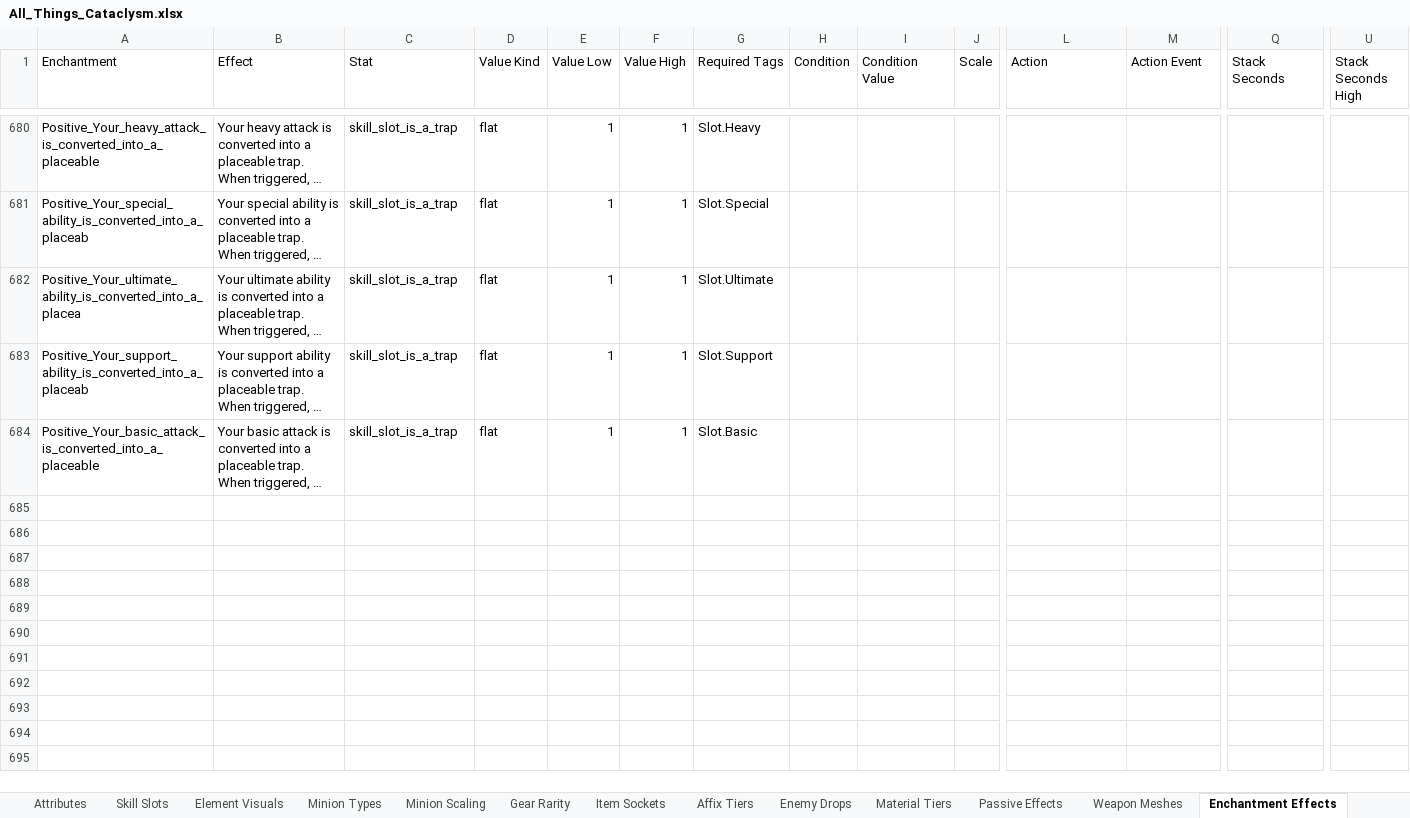
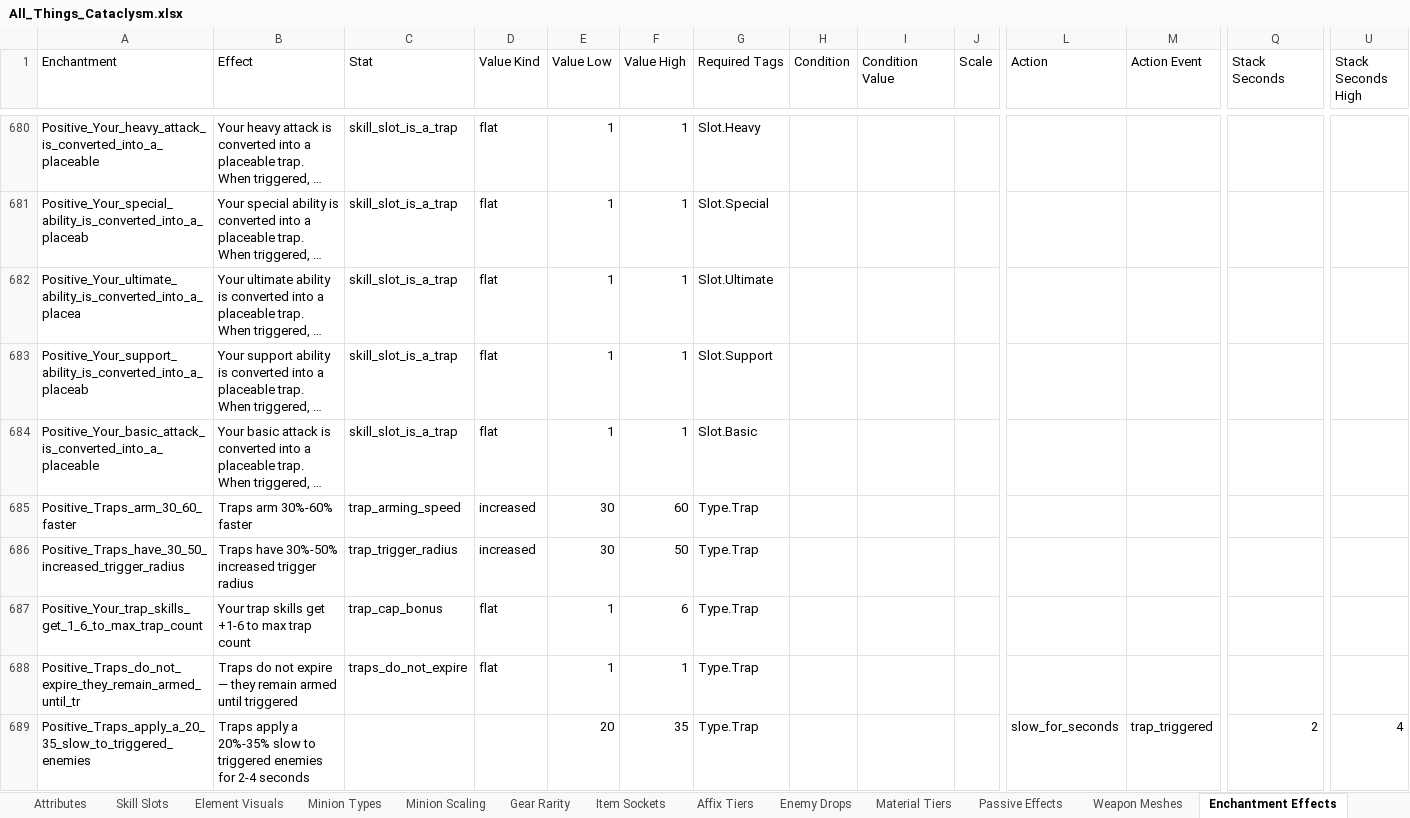
Before and after one commit to sdubois777/Cataclysm, an Excel workbook: docs/All_Things_Cataclysm.xlsx, sheet Enchantment Effects, drawn as a sheet; only a part is shown, gaps mark what is left out; long unchanged cells end in …; values as stored, in another font and other column widths than the file's, no borders; rows hold the shown columns only; the diff covers the shown part only; the diff names each change by its address in the sheet, - before the commit and + after, or states it on an @@ line.

```diff
--- a/docs/All_Things_Cataclysm.xlsx (sheet Enchantment Effects)
+++ b/docs/All_Things_Cataclysm.xlsx (sheet Enchantment Effects)
+row 685: Positive_Traps_arm_30_60_faster | Traps arm 30%-60% faster | trap_arming_speed | increased | 30 | 60 | Type.Trap
+row 686: Positive_Traps_have_30_50_increased_trigger_radius | Traps have 30%-50% increased trigger radius | trap_trigger_radius | increased | 30 | 50 | Type.Trap
+row 687: Positive_Your_trap_skills_get_1_6_to_max_trap_count | Your trap skills get +1-6 to max trap count | trap_cap_bonus | flat | 1 | 6 | Type.Trap
+row 688: Positive_Traps_do_not_expire_they_remain_armed_until_tr | Traps do not expire — they remain armed until triggered | traps_do_not_expire | flat | 1 | 1 | Type.Trap
+row 689: Positive_Traps_apply_a_20_35_slow_to_triggered_enemies | Traps apply a 20%-35% slow to triggered enemies for 2-4 seconds |  |  | 20 | 35 | Type.Trap |  |  |  | slow_for_seconds | trap_triggered | 2 | 4
```
Also changed, not shown: 4 added rows elsewhere in this sheet, 6 other files.
